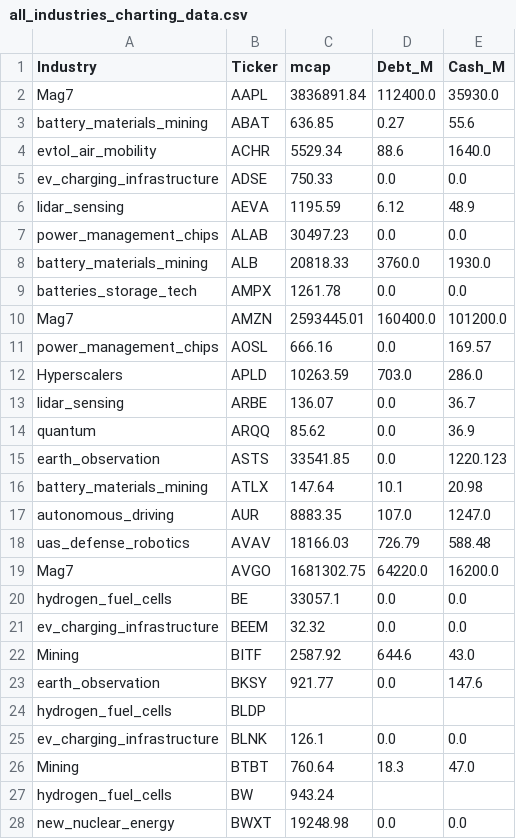
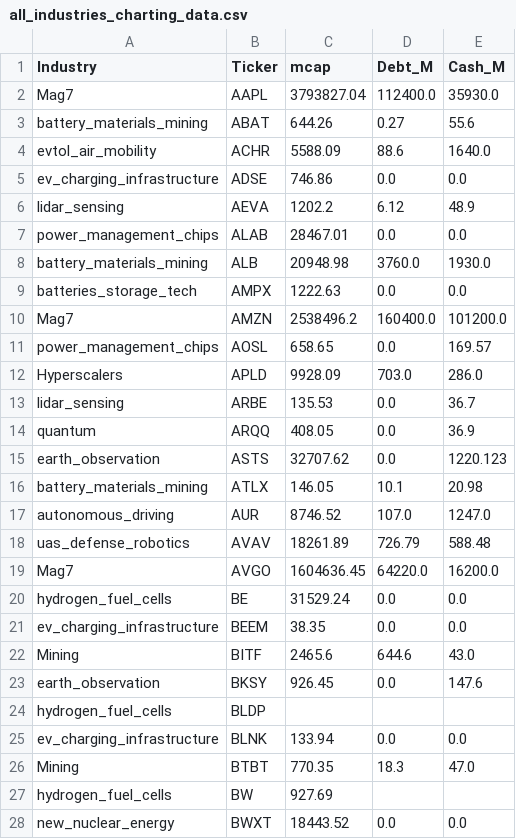
Before and after one commit to prasanna-ML-expert/jayind, a CSV file: all_industries_charting_data.csv, drawn as a sheet; only a part is shown; the diff covers the shown part only.

Commit message:
Update all_industries_charting_data.csv with data for peer comparison charts

```diff
--- a/all_industries_charting_data.csv
+++ b/all_industries_charting_data.csv
@@ -1,28 +1,28 @@
 Industry,Ticker,mcap,Debt_M,Cash_M
-Mag7,AAPL,3836891.84,112400.0,35930.0
-battery_materials_mining,ABAT,636.85,0.27,55.6
-evtol_air_mobility,ACHR,5529.34,88.6,1640.0
-ev_charging_infrastructure,ADSE,750.33,0.0,0.0
-lidar_sensing,AEVA,1195.59,6.12,48.9
-power_management_chips,ALAB,30497.23,0.0,0.0
-battery_materials_mining,ALB,20818.33,3760.0,1930.0
-batteries_storage_tech,AMPX,1261.78,0.0,0.0
-Mag7,AMZN,2593445.01,160400.0,101200.0
-power_management_chips,AOSL,666.16,0.0,169.57
-Hyperscalers,APLD,10263.59,703.0,286.0
-lidar_sensing,ARBE,136.07,0.0,36.7
-quantum,ARQQ,85.62,0.0,36.9
-earth_observation,ASTS,33541.85,0.0,1220.123
-battery_materials_mining,ATLX,147.64,10.1,20.98
-autonomous_driving,AUR,8883.35,107.0,1247.0
-uas_defense_robotics,AVAV,18166.03,726.79,588.48
-Mag7,AVGO,1681302.75,64220.0,16200.0
-hydrogen_fuel_cells,BE,33057.1,0.0,0.0
-ev_charging_infrastructure,BEEM,32.32,0.0,0.0
-Mining,BITF,2587.92,644.6,43.0
-earth_observation,BKSY,921.77,0.0,147.6
+Mag7,AAPL,3793827.04,112400.0,35930.0
+battery_materials_mining,ABAT,644.26,0.27,55.6
+evtol_air_mobility,ACHR,5588.09,88.6,1640.0
+ev_charging_infrastructure,ADSE,746.86,0.0,0.0
+lidar_sensing,AEVA,1202.2,6.12,48.9
+power_management_chips,ALAB,28467.01,0.0,0.0
+battery_materials_mining,ALB,20948.98,3760.0,1930.0
+batteries_storage_tech,AMPX,1222.63,0.0,0.0
+Mag7,AMZN,2538496.2,160400.0,101200.0
+power_management_chips,AOSL,658.65,0.0,169.57
+Hyperscalers,APLD,9928.09,703.0,286.0
+lidar_sensing,ARBE,135.53,0.0,36.7
+quantum,ARQQ,408.05,0.0,36.9
+earth_observation,ASTS,32707.62,0.0,1220.123
+battery_materials_mining,ATLX,146.05,10.1,20.98
+autonomous_driving,AUR,8746.52,107.0,1247.0
+uas_defense_robotics,AVAV,18261.89,726.79,588.48
+Mag7,AVGO,1604636.45,64220.0,16200.0
+hydrogen_fuel_cells,BE,31529.24,0.0,0.0
+ev_charging_infrastructure,BEEM,38.35,0.0,0.0
+Mining,BITF,2465.6,644.6,43.0
+earth_observation,BKSY,926.45,0.0,147.6
 hydrogen_fuel_cells,BLDP,,,
-ev_charging_infrastructure,BLNK,126.1,0.0,0.0
-Mining,BTBT,760.64,18.3,47.0
-hydrogen_fuel_cells,BW,943.24,,
-new_nuclear_energy,BWXT,19248.98,0.0,0.0
+ev_charging_infrastructure,BLNK,133.94,0.0,0.0
+Mining,BTBT,770.35,18.3,47.0
+hydrogen_fuel_cells,BW,927.69,,
+new_nuclear_energy,BWXT,18443.52,0.0,0.0
```
Also changed, not shown: 102 edited cells elsewhere in this file.
